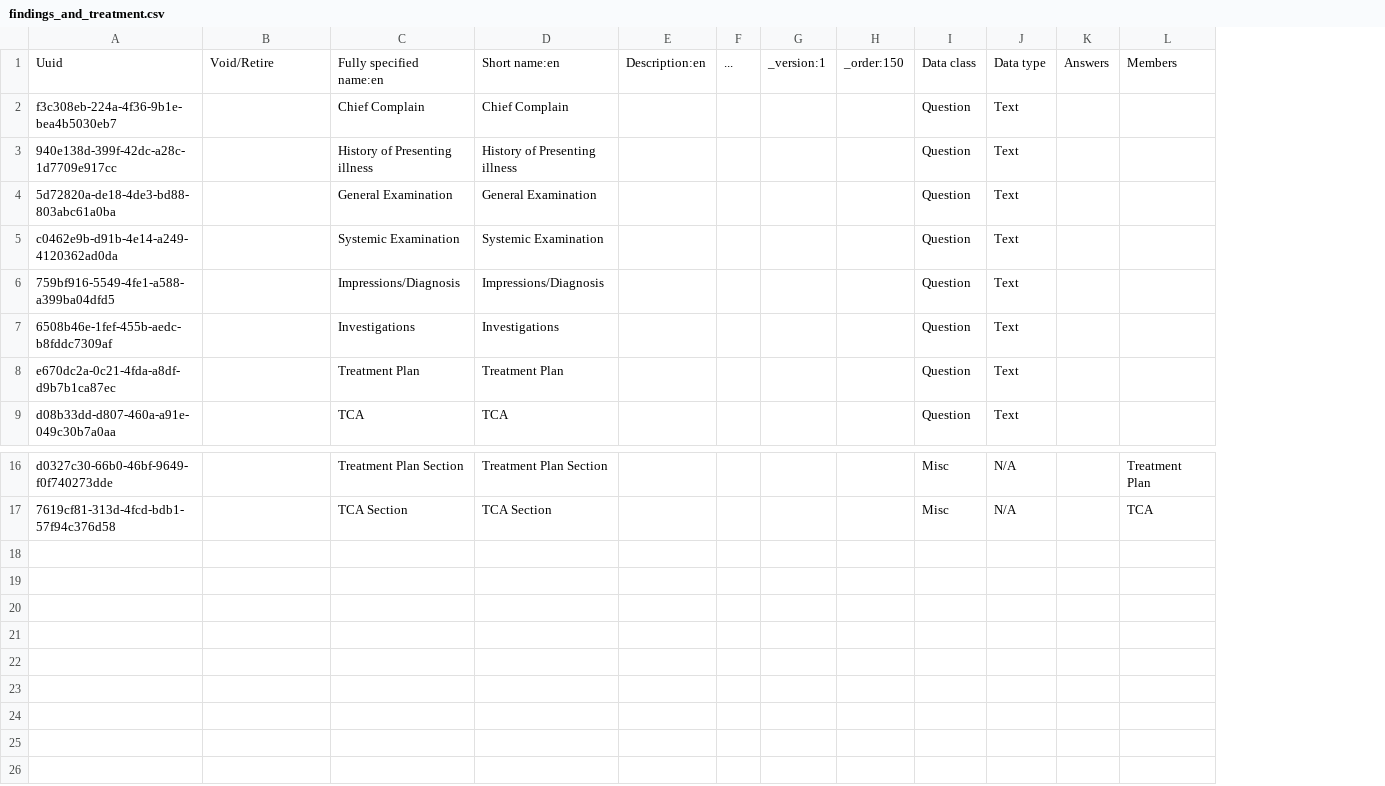
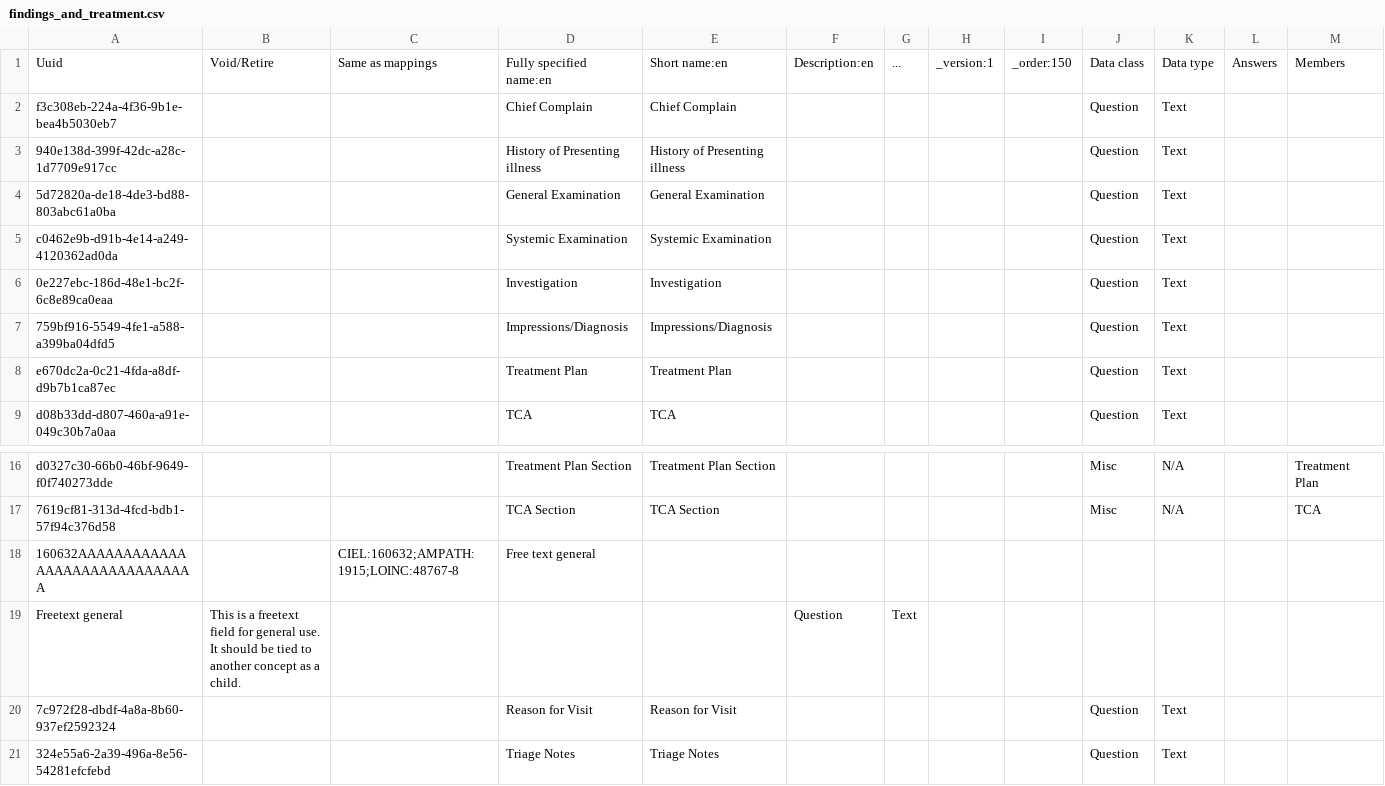
Before and after one commit to PiusKariuki/eHospital2.0, a CSV file: distro/configuration/concepts/findings_and_treatment.csv, drawn as a sheet; only a part is shown, gaps mark what is left out; removed rows and columns are numbered as before the commit, all else as after; the diff names each change by its address in the sheet, - before the commit and + after, or states it on an @@ line.

Commit message:
(fix) BP record and use customized form to record Triage

```diff
--- a/distro/configuration/concepts/findings_and_treatment.csv
+++ b/distro/configuration/concepts/findings_and_treatment.csv
+column C, row 1: Same as mappings
+row 6: 0e227ebc-186d-48e1-bc2f-6c8e89ca0eaa |  |  | Investigation | Investigation |  |  |  |  | Question | Text
-row 7: 6508b46e-1fef-455b-aedc-b8fddc7309af |  | Investigations | Investigations |  |  |  |  | Question | Text
+row 18: 160632AAAAAAAAAAAAAAAAAAAAAAAAAAAAAA |  | CIEL:160632;AMPATH:1915;LOINC:48767-8 | Free text general
+row 19: Freetext general | This is a freetext field for general use. It should be tied to another concept as a child. |  |  |  | Question | Text
+row 20: 7c972f28-dbdf-4a8a-8b60-937ef2592324 |  |  | Reason for Visit | Reason for Visit |  |  |  |  | Question | Text
+row 21: 324e55a6-2a39-496a-8e56-54281efcfebd |  |  | Triage Notes | Triage Notes |  |  |  |  | Question | Text
```
Also changed, not shown: distro/configuration/concepts/findings-core_demo.csv, 2 other files.
